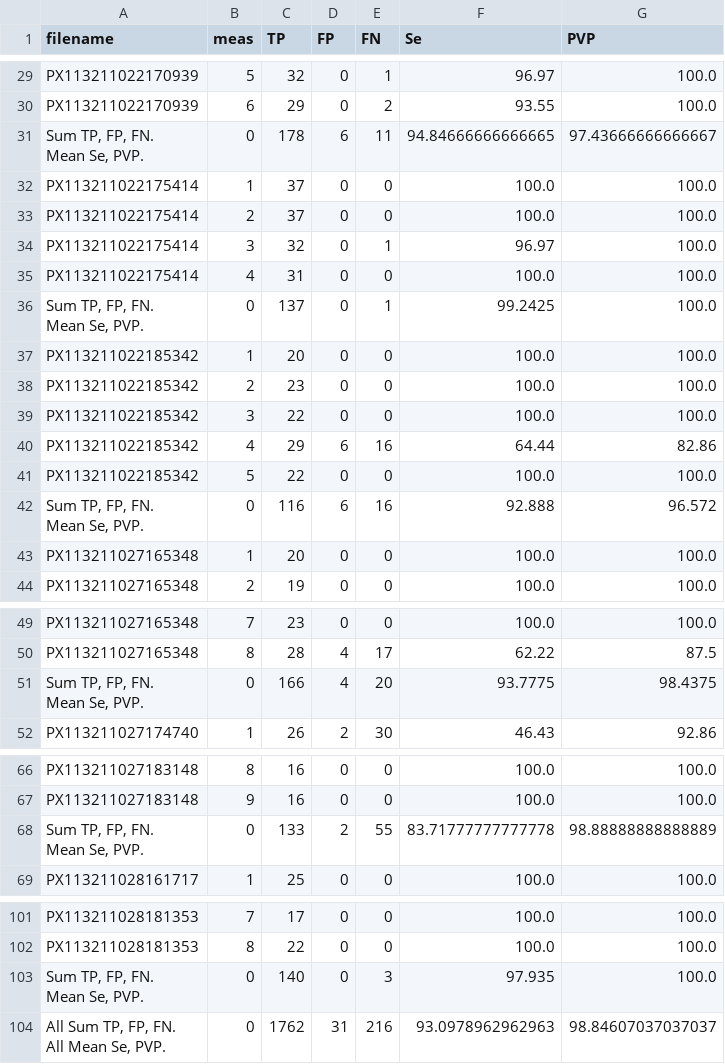
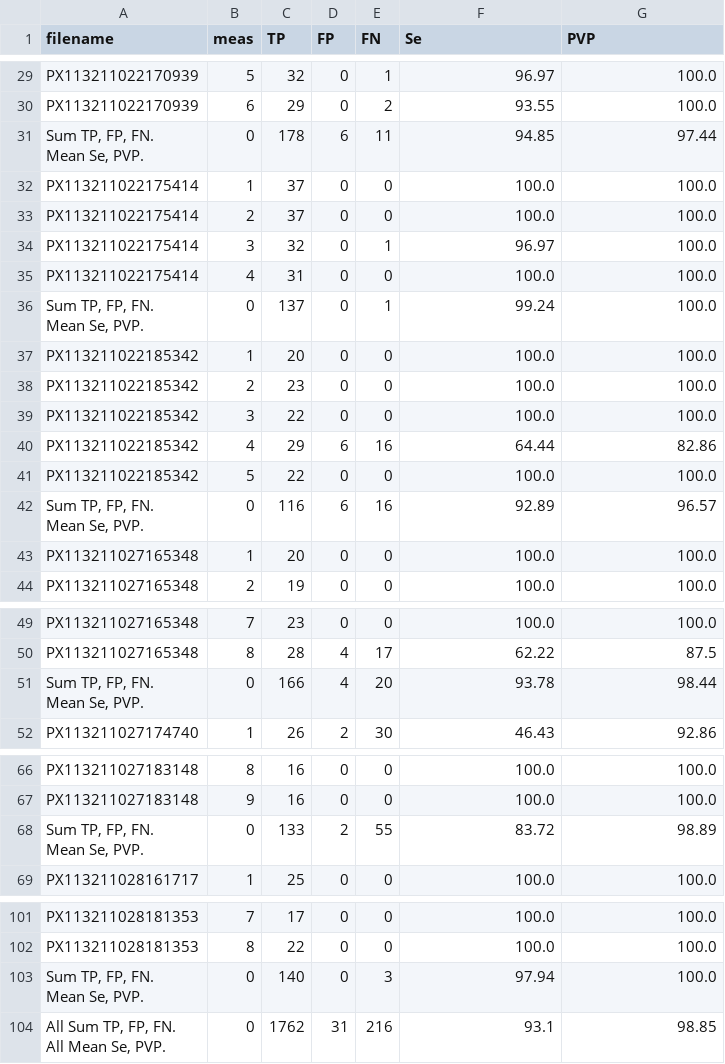
Before and after one commit to IncartStudents/Pulse_Sukhoverkhaya, a CSV file: results/pres_statistics.csv (was pres_statistics.csv), drawn as a sheet; only a part is shown, gaps mark what is left out; the diff covers the shown part only.

```diff
--- a/pres_statistics.csv
+++ b/results/pres_statistics.csv
@@ -34,4 +34,4 @@ PX113211022170939;5;32;0;1;96.97;100.0
 PX113211022170939;6;29;0;2;93.55;100.0
-"Sum TP, FP, FN.
- Mean Se, PVP.";0;178;6;11;94.84666666666665;97.43666666666667
+"Sum TP, FP, FN.
+ Mean Se, PVP.";0;178;6;11;94.85;97.44
 PX113211022175414;1;37;0;0;100.0;100.0
@@ -40,4 +40,4 @@ PX113211022175414;3;32;0;1;96.97;100.0
 PX113211022175414;4;31;0;0;100.0;100.0
-"Sum TP, FP, FN.
- Mean Se, PVP.";0;137;0;1;99.2425;100.0
+"Sum TP, FP, FN.
+ Mean Se, PVP.";0;137;0;1;99.24;100.0
 PX113211022185342;1;20;0;0;100.0;100.0
@@ -47,4 +47,4 @@ PX113211022185342;4;29;6;16;64.44;82.86
 PX113211022185342;5;22;0;0;100.0;100.0
-"Sum TP, FP, FN.
- Mean Se, PVP.";0;116;6;16;92.888;96.572
+"Sum TP, FP, FN.
+ Mean Se, PVP.";0;116;6;16;92.89;96.57
 PX113211027165348;1;20;0;0;100.0;100.0
@@ -57,4 +57,4 @@ PX113211027165348;7;23;0;0;100.0;100.0
 PX113211027165348;8;28;4;17;62.22;87.5
-"Sum TP, FP, FN.
- Mean Se, PVP.";0;166;4;20;93.7775;98.4375
+"Sum TP, FP, FN.
+ Mean Se, PVP.";0;166;4;20;93.78;98.44
 PX113211027174740;1;26;2;30;46.43;92.86
@@ -76,4 +76,4 @@ PX113211027183148;8;16;0;0;100.0;100.0
 PX113211027183148;9;16;0;0;100.0;100.0
-"Sum TP, FP, FN.
- Mean Se, PVP.";0;133;2;55;83.71777777777778;98.88888888888889
+"Sum TP, FP, FN.
+ Mean Se, PVP.";0;133;2;55;83.72;98.89
 PX113211028161717;1;25;0;0;100.0;100.0
@@ -116,5 +116,5 @@ PX113211028181353;7;17;0;0;100.0;100.0
 PX113211028181353;8;22;0;0;100.0;100.0
-"Sum TP, FP, FN.
- Mean Se, PVP.";0;140;0;3;97.935;100.0
-"All Sum TP, FP, FN.
- All Mean Se, PVP.";0;1762;31;216;93.0978962962963;98.84607037037037
+"Sum TP, FP, FN.
+ Mean Se, PVP.";0;140;0;3;97.94;100.0
+"All Sum TP, FP, FN.
+ All Mean Se, PVP.";0;1762;31;216;93.1;98.85
```
Also changed, not shown: 5 edited cells elsewhere in this file, results/pres_causes.csv, results/tone_causes.csv, 10 other files.
